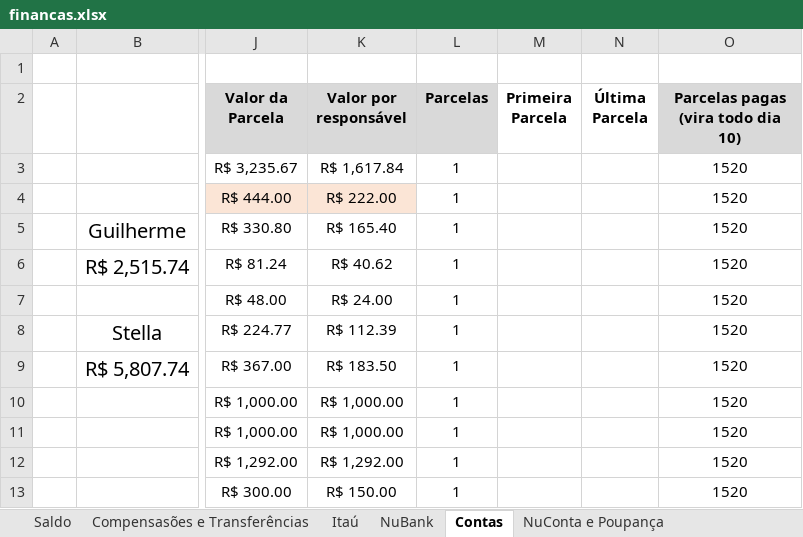
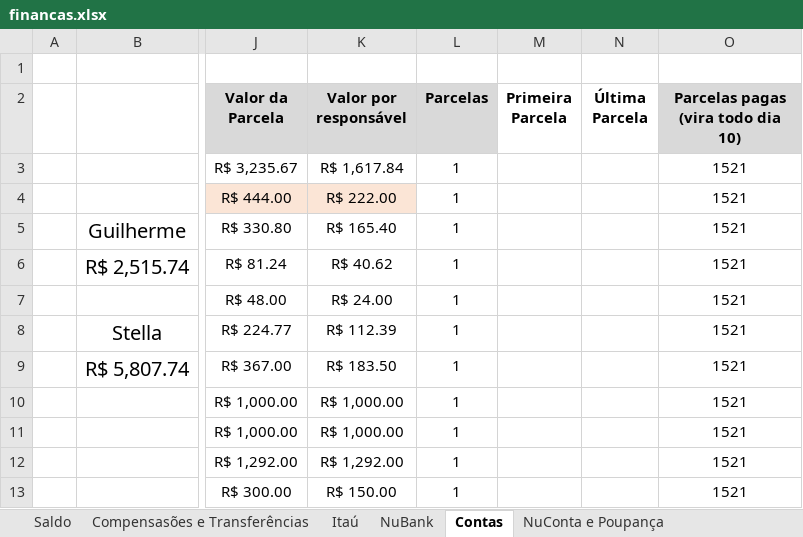
Before and after one commit to Teles-Gui/Financas, an Excel workbook: financas.xlsx, sheet Contas, drawn as a sheet; only a part is shown, gaps mark what is left out; values as stored, in another font and other column widths than the file's, no borders; the diff names each change by its address in the sheet, - before the commit and + after, or states it on an @@ line.

```diff
--- a/financas.xlsx (sheet Contas)
+++ b/financas.xlsx (sheet Contas)
-O3:O13: 1520
+O3:O13: 1521
```
Also changed, not shown: sheet NuBank, sheet NuConta e Poupança, sheet Saldo, sheet Compensasões e Transferências, sheet Itaú, formulas that keep their value.
